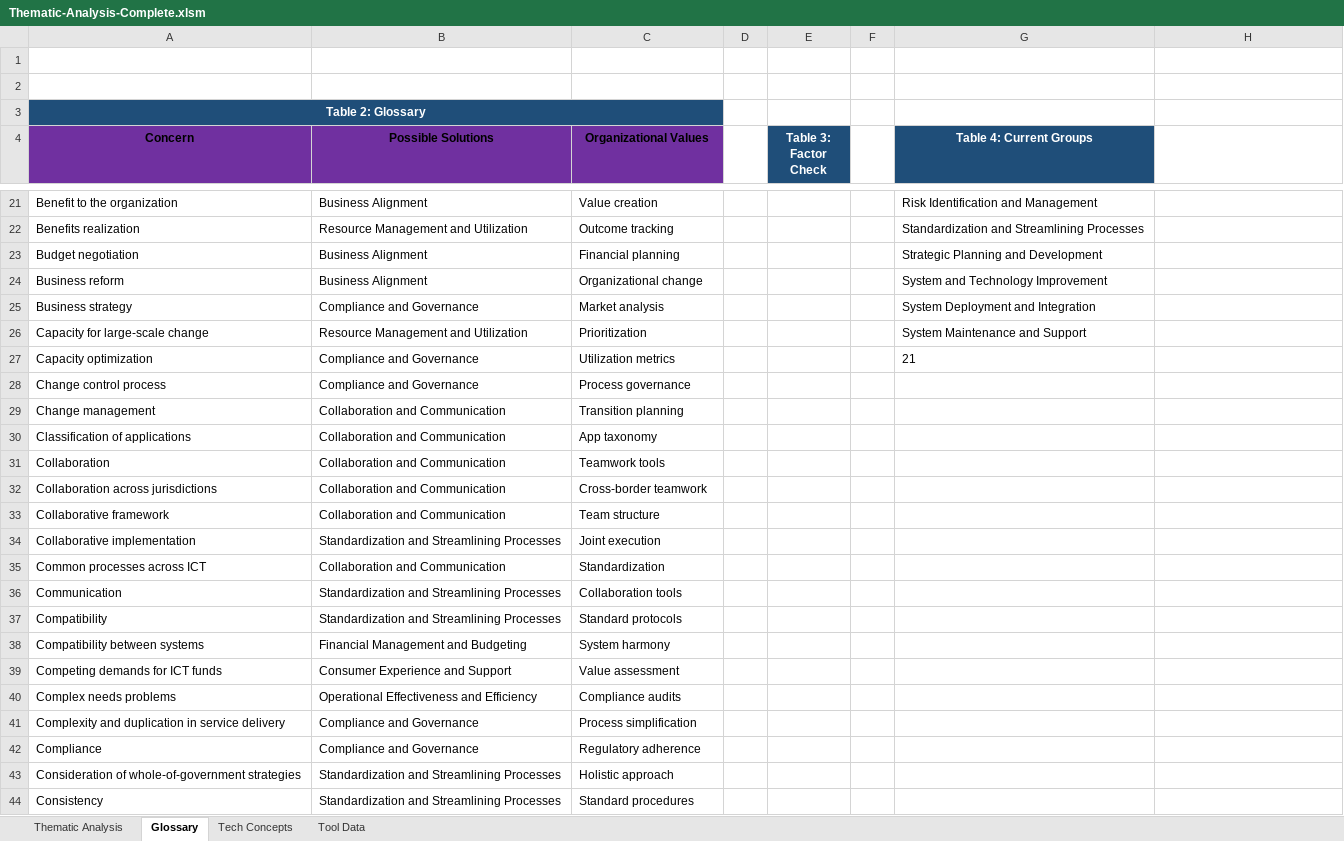
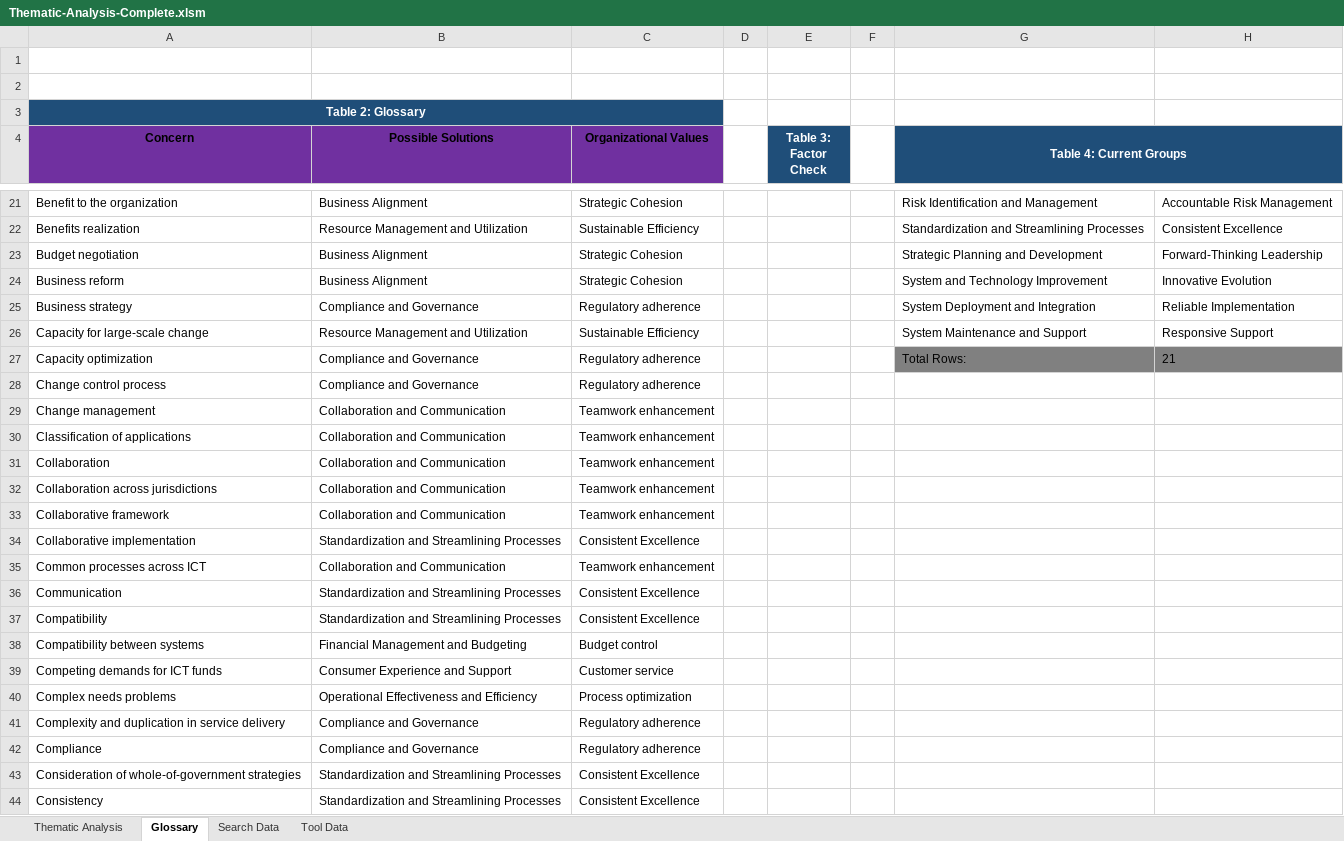
Before and after one commit to nigelgalbraith/portfolio.github.io, an Excel workbook: projects/files/ThematicAnalysis/Thematic-Analysis-Complete.xlsm, sheet Glossary, drawn as a sheet; only a part is shown, gaps mark what is left out; values as stored, in another font and other column widths than the file's, no borders; charts and pictures and table styles not drawn; the diff covers the shown part only; the diff names each change by its address in the sheet, - before the commit and + after, or states it on an @@ line.

```diff
--- a/projects/files/ThematicAnalysis/Thematic-Analysis-Complete.xlsm (sheet Glossary)
+++ b/projects/files/ThematicAnalysis/Thematic-Analysis-Complete.xlsm (sheet Glossary)
-sheet tab: Tech Concepts
+sheet tab: Search Data
+G4:H4 merged
-H4 fill: none
+H4 fill: #1F4E79
-C21 (Organizational Values): Value creation
+C21 (Organizational Values): Strategic Cohesion
-H21: (empty)
+H21: Accountable Risk Management
-C22 (Organizational Values): Outcome tracking
+C22 (Organizational Values): Sustainable Efficiency
-H22: (empty)
+H22: Consistent Excellence
-C23 (Organizational Values): Financial planning
+C23 (Organizational Values): Strategic Cohesion
-H23: (empty)
+H23: Forward-Thinking Leadership
-C24 (Organizational Values): Organizational change
+C24 (Organizational Values): Strategic Cohesion
-H24: (empty)
+H24: Innovative Evolution
-C25 (Organizational Values): Market analysis
+C25 (Organizational Values): Regulatory adherence
-H25: (empty)
+H25: Reliable Implementation
-C26 (Organizational Values): Prioritization
+C26 (Organizational Values): Sustainable Efficiency
-H26: (empty)
+H26: Responsive Support
-C27 (Organizational Values): Utilization metrics
+C27 (Organizational Values): Regulatory adherence
-G27 (Table 4: Current Groups): 21
+G27 (Table 4: Current Groups): Total Rows:
-G27:H27 fill: none
+G27:H27 fill: #808080
-H27: (empty)
+H27: 21
-C28 (Organizational Values): Process governance
+C28 (Organizational Values): Regulatory adherence
-C29 (Organizational Values): Transition planning
+C29 (Organizational Values): Teamwork enhancement
-C30 (Organizational Values): App taxonomy
+C30 (Organizational Values): Teamwork enhancement
-C31 (Organizational Values): Teamwork tools
+C31 (Organizational Values): Teamwork enhancement
-C32 (Organizational Values): Cross-border teamwork
+C32 (Organizational Values): Teamwork enhancement
-C33 (Organizational Values): Team structure
+C33 (Organizational Values): Teamwork enhancement
-C34 (Organizational Values): Joint execution
+C34 (Organizational Values): Consistent Excellence
-C35 (Organizational Values): Standardization
+C35 (Organizational Values): Teamwork enhancement
-C36 (Organizational Values): Collaboration tools
+C36 (Organizational Values): Consistent Excellence
-C37 (Organizational Values): Standard protocols
+C37 (Organizational Values): Consistent Excellence
-C38 (Organizational Values): System harmony
+C38 (Organizational Values): Budget control
-C39 (Organizational Values): Value assessment
+C39 (Organizational Values): Customer service
-C40 (Organizational Values): Compliance audits
+C40 (Organizational Values): Process optimization
-C41 (Organizational Values): Process simplification
+C41 (Organizational Values): Regulatory adherence
-C43 (Organizational Values): Holistic approach
+C43 (Organizational Values): Consistent Excellence
-C44 (Organizational Values): Standard procedures
+C44 (Organizational Values): Consistent Excellence
```
Also changed, not shown: 198 edited cells and cell formats elsewhere in this sheet, sheet Tool Data, sheet Thematic Analysis, sheet Search Data, formulas that keep their value, charts or pictures, 21 other files.
